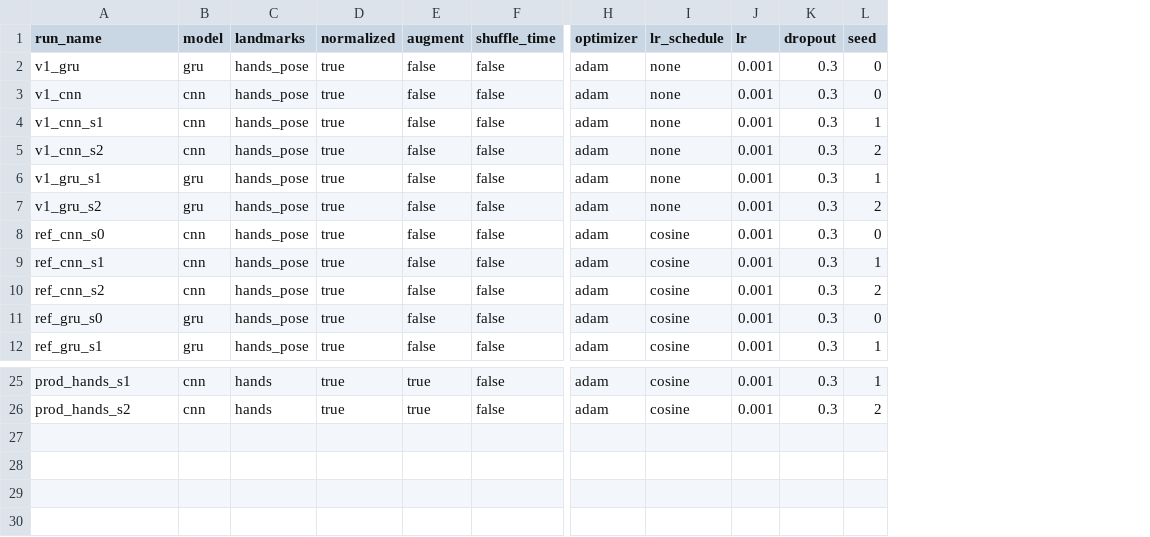
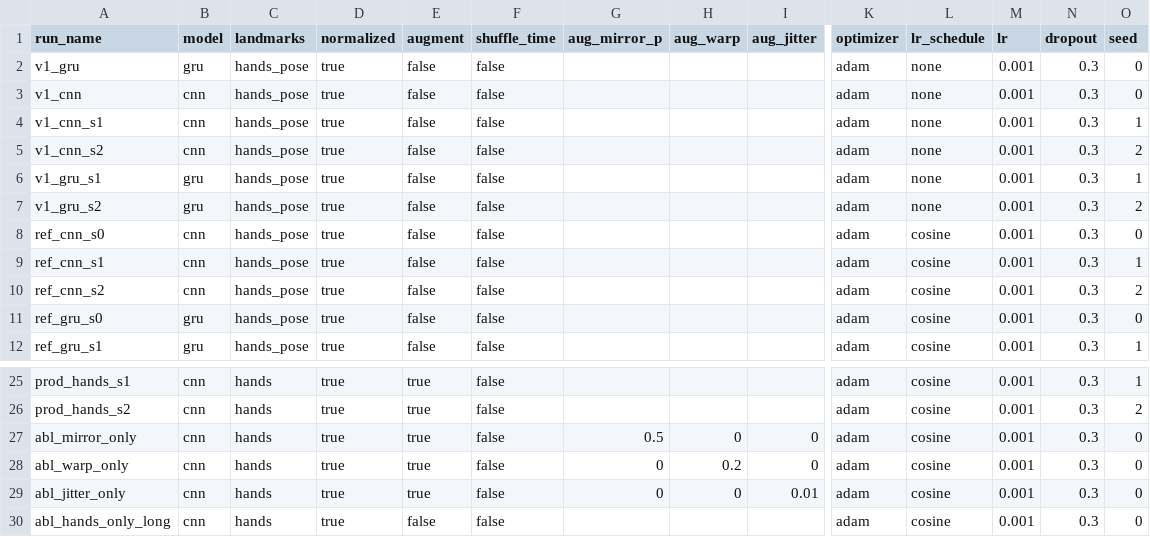
Before and after one commit to ash-sid/sign-recognition, a CSV file: reports/ablations.csv, drawn as a sheet; only a part is shown, gaps mark what is left out; rows hold the shown columns only; the diff names each change by its address in the sheet, - before the commit and + after, or states it on an @@ line.

Commit message:
Add Model v2 and ablation results

```diff
--- a/reports/ablations.csv
+++ b/reports/ablations.csv
+column G (aug_mirror_p), empty
+column H (aug_warp), empty
+column I (aug_jitter), empty
+row 27: abl_mirror_only | cnn | hands | true | true | false | 0.5 | 0 | 0 | adam | cosine | 0.001 | 0.3 | 0
+row 28: abl_warp_only | cnn | hands | true | true | false | 0 | 0.2 | 0 | adam | cosine | 0.001 | 0.3 | 0
+row 29: abl_jitter_only | cnn | hands | true | true | false | 0 | 0 | 0.01 | adam | cosine | 0.001 | 0.3 | 0
+row 30: abl_hands_only_long | cnn | hands | true | false | false |  |  |  | adam | cosine | 0.001 | 0.3 | 0
```
Also changed, not shown: 5 other files.
